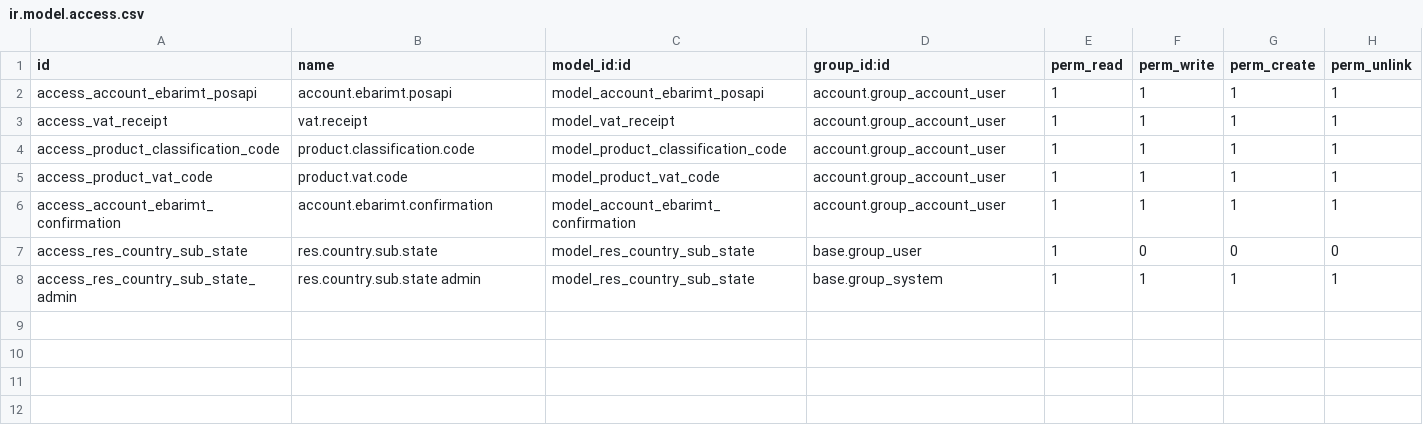
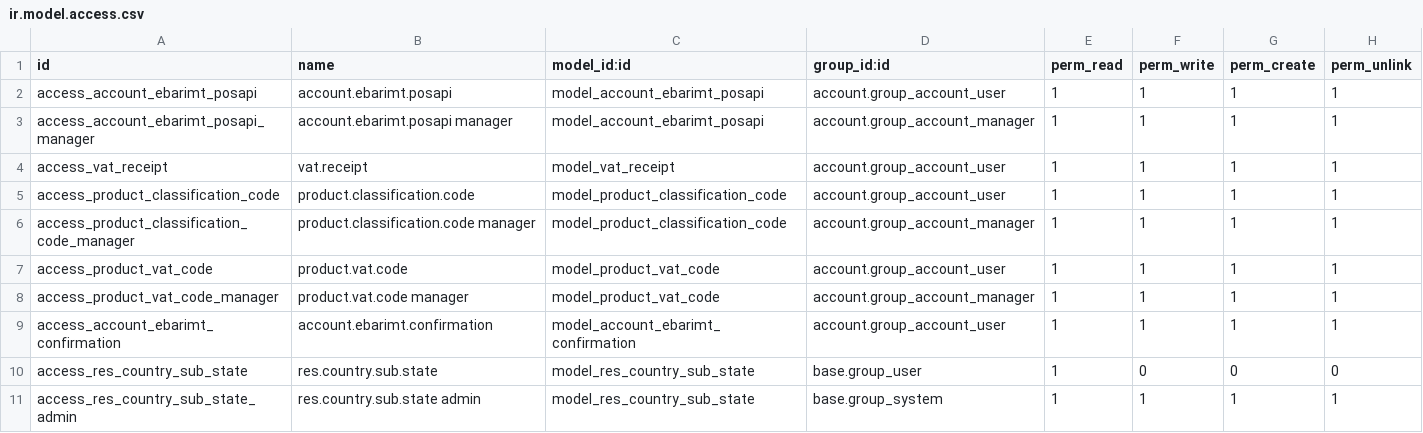
Before and after one commit to Ariyajav/smb-pos, a CSV file: ebarimt_api/security/ir.model.access.csv, drawn as a sheet.

```diff
--- a/ebarimt_api/security/ir.model.access.csv
+++ b/ebarimt_api/security/ir.model.access.csv
@@ -2,5 +2,8 @@ id,name,model_id:id,group_id:id,perm_read,perm_write,perm_create,perm_unlink
 access_account_ebarimt_posapi,account.ebarimt.posapi,model_account_ebarimt_posapi,account.group_account_user,1,1,1,1
+access_account_ebarimt_posapi_manager,account.ebarimt.posapi manager,model_account_ebarimt_posapi,account.group_account_manager,1,1,1,1
 access_vat_receipt,vat.receipt,model_vat_receipt,account.group_account_user,1,1,1,1
 access_product_classification_code,product.classification.code,model_product_classification_code,account.group_account_user,1,1,1,1
+access_product_classification_code_manager,product.classification.code manager,model_product_classification_code,account.group_account_manager,1,1,1,1
 access_product_vat_code,product.vat.code,model_product_vat_code,account.group_account_user,1,1,1,1
+access_product_vat_code_manager,product.vat.code manager,model_product_vat_code,account.group_account_manager,1,1,1,1
 access_account_ebarimt_confirmation,account.ebarimt.confirmation,model_account_ebarimt_confirmation,account.group_account_user,1,1,1,1
```
Also changed, not shown: 1 other file.
